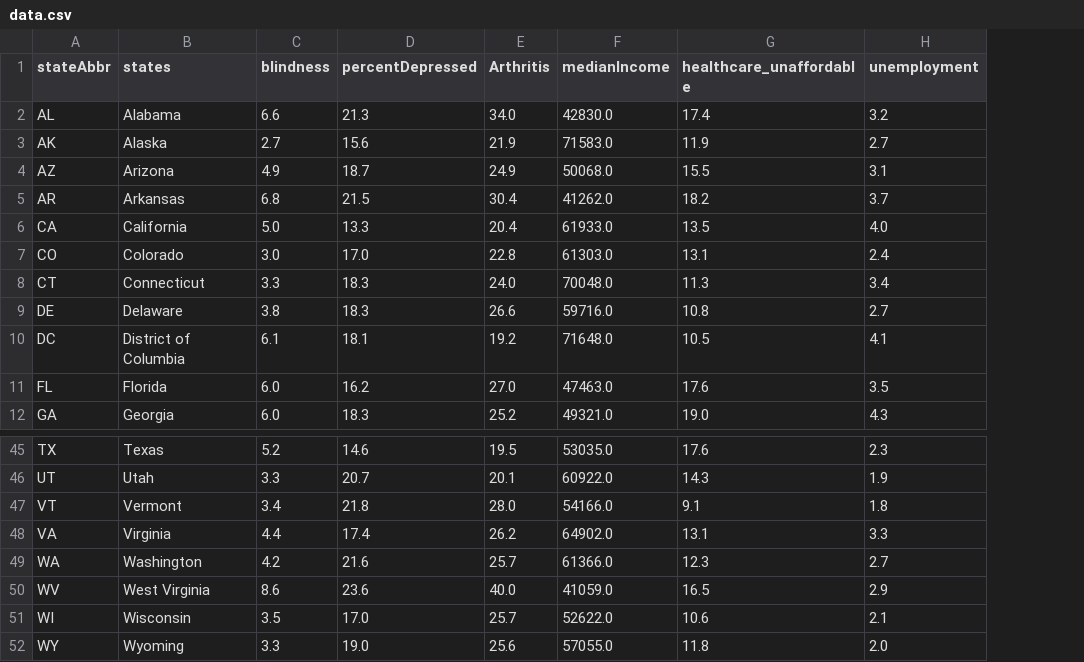
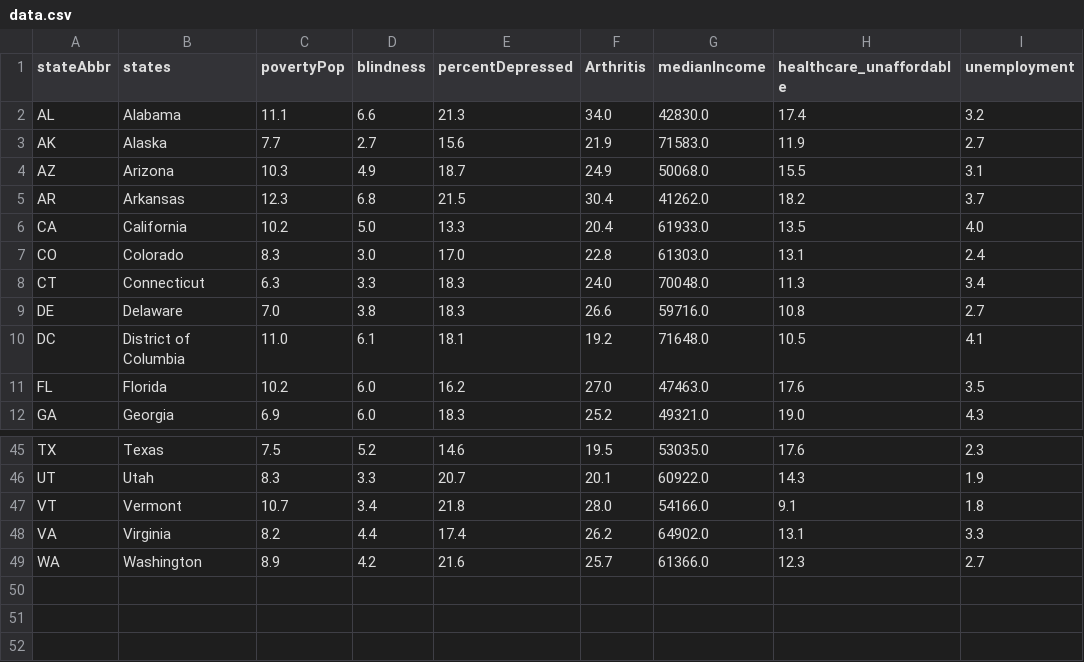
Before and after one commit to coreyclip/D3_census_scatterplot, a CSV file: data/data.csv, drawn as a sheet; only a part is shown, gaps mark what is left out; removed rows and columns are numbered as before the commit, all else as after; the diff names each change by its address in the sheet, - before the commit and + after, or states it on an @@ line.

```diff
--- a/data/data.csv
+++ b/data/data.csv
+column C (povertyPop), rows 2-12: 11.1 | 7.7 | 10.3 | 12.3 | 10.2 | 8.3 | 6.3 | 7.0 | 11.0 | 10.2 | 6.9; rows 45-49: 7.5 | 8.3 | 10.7 | 8.2 | 8.9
-row 50: WV | West Virginia | 8.6 | 23.6 | 40.0 | 41059.0 | 16.5 | 2.9
-row 51: WI | Wisconsin | 3.5 | 17.0 | 25.7 | 52622.0 | 10.6 | 2.1
-row 52: WY | Wyoming | 3.3 | 19.0 | 25.6 | 57055.0 | 11.8 | 2.0
```
Also changed, not shown: 3 other files.
